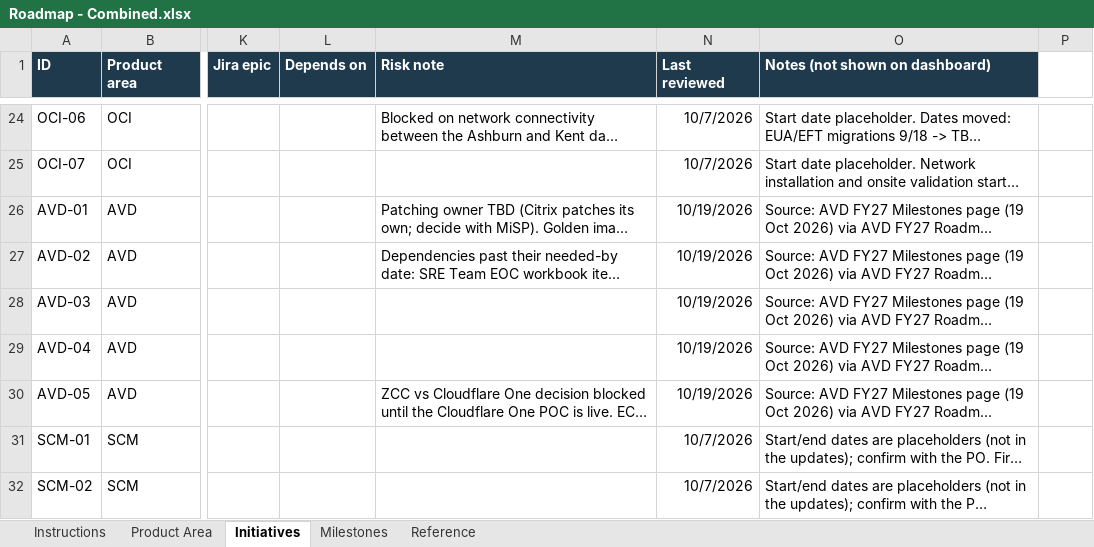
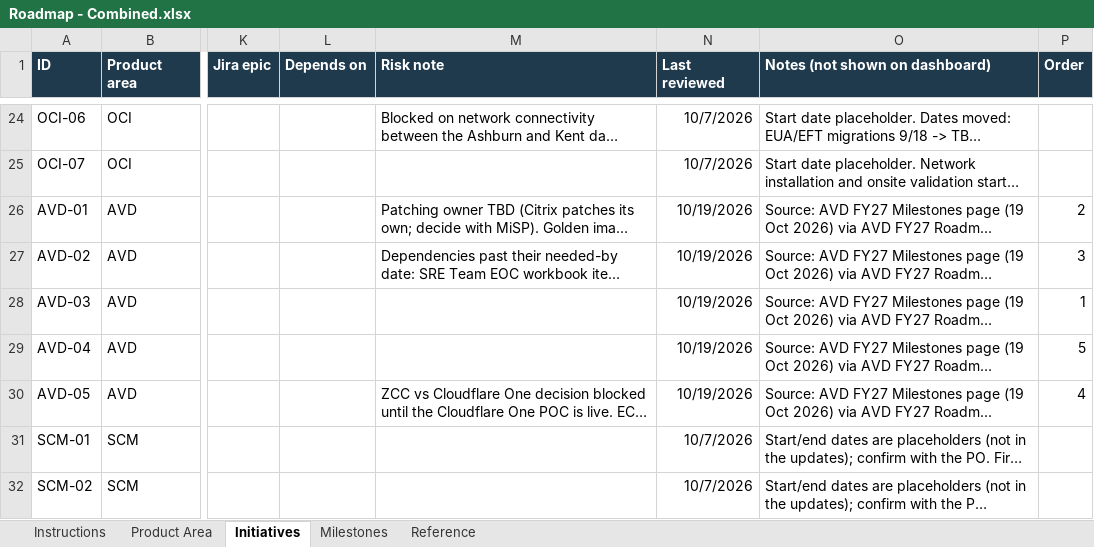
Before and after one commit to rwvera-cms/test-roadmap, an Excel workbook: data/roadmaps/Roadmap - Combined.xlsx, sheet Initiatives, drawn as a sheet; only a part is shown, gaps mark what is left out; long unchanged cells end in …; values as stored, in another font and other column widths than the file's, no borders; conditional formats not drawn; the diff names each change by its address in the sheet, - before the commit and + after, or states it on an @@ line.

Commit message:
Order column for milestones; AVD milestone order

```diff
--- a/data/roadmaps/Roadmap - Combined.xlsx (sheet Initiatives)
+++ b/data/roadmaps/Roadmap - Combined.xlsx (sheet Initiatives)
-P1: (empty)
+P1: Order
-P1 fill: none
+P1 fill: #1F3A4D
-P26 (Order): (empty)
+P26 (Order): 2
-P27 (Order): (empty)
+P27 (Order): 3
-P28 (Order): (empty)
+P28 (Order): 1
-P29 (Order): (empty)
+P29 (Order): 5
-P30 (Order): (empty)
+P30 (Order): 4
```
Also changed, not shown: 2 other files.
